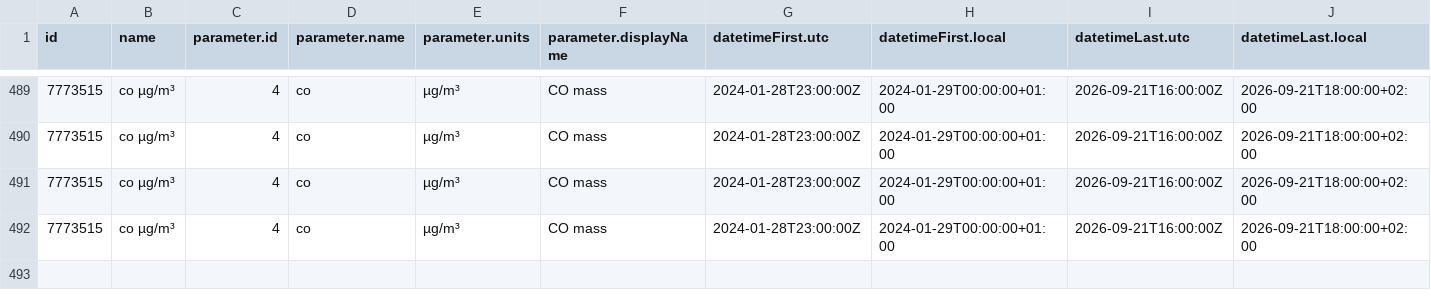
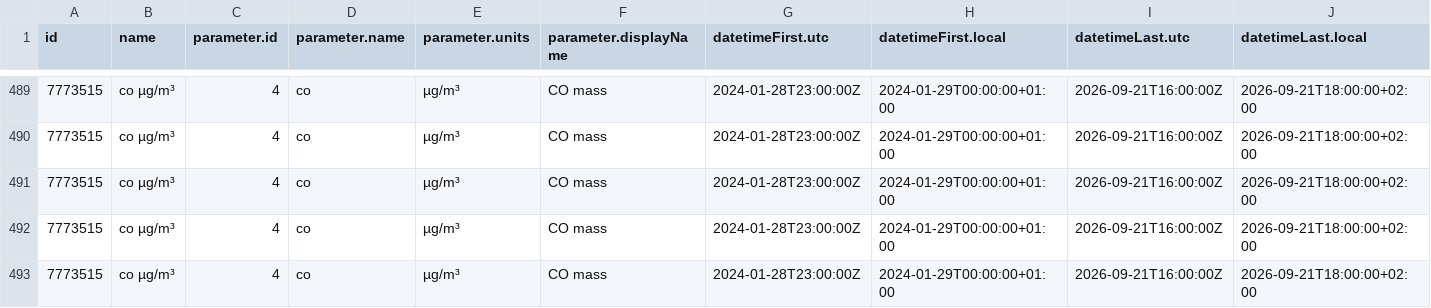
Before and after one commit to vncgabriel/practica08-airquality, a CSV file: data/air_data.csv, drawn as a sheet; only a part is shown, gaps mark what is left out; rows hold the shown columns only; the diff names each change by its address in the sheet, - before the commit and + after, or states it on an @@ line.

Commit message:
Updating Data

```diff
--- a/data/air_data.csv
+++ b/data/air_data.csv
+row 493: 7773515 | co µg/m³ | 4 | co | µg/m³ | CO mass | 2024-01-28T23:00:00Z | 2024-01-29T00:00:00+01:00 | 2026-09-21T16:00:00Z | 2026-09-21T18:00:00+02:00
```
